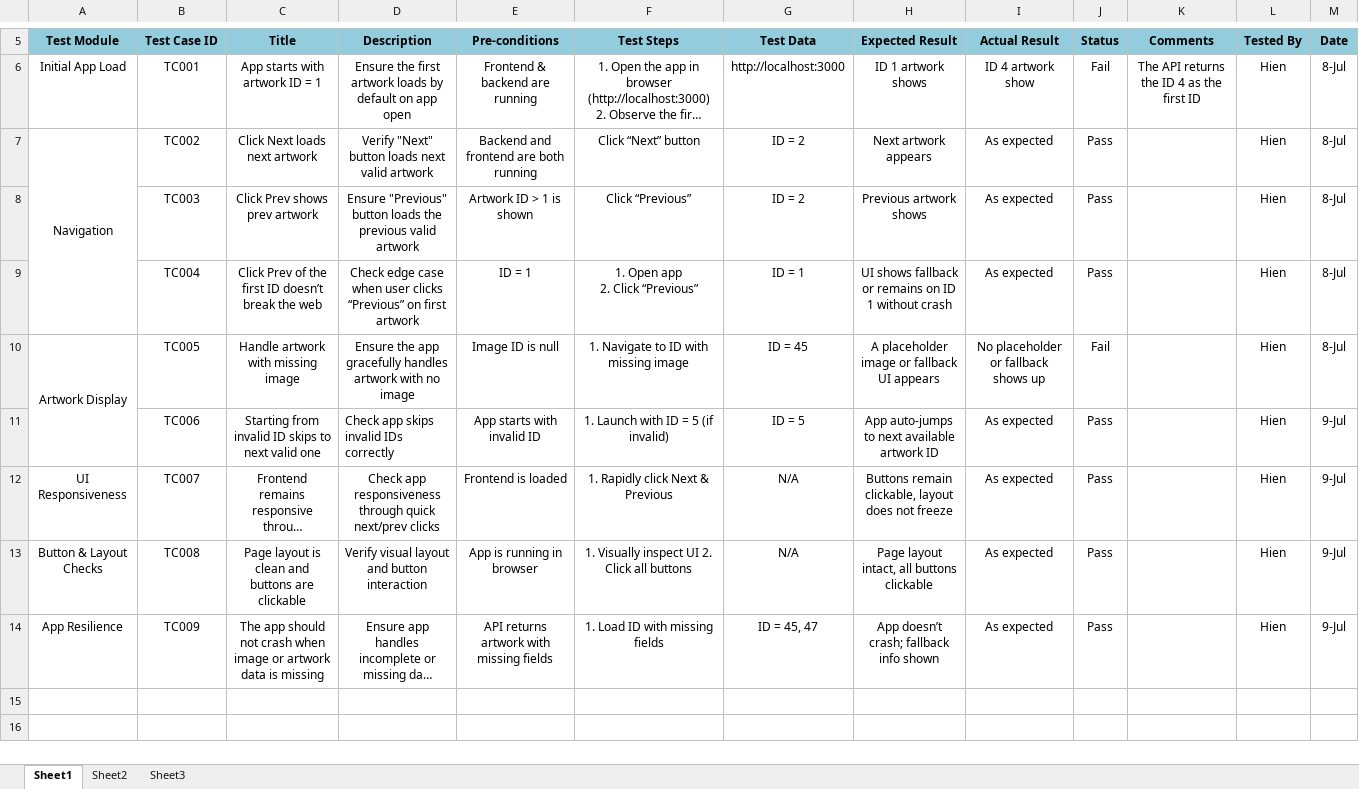
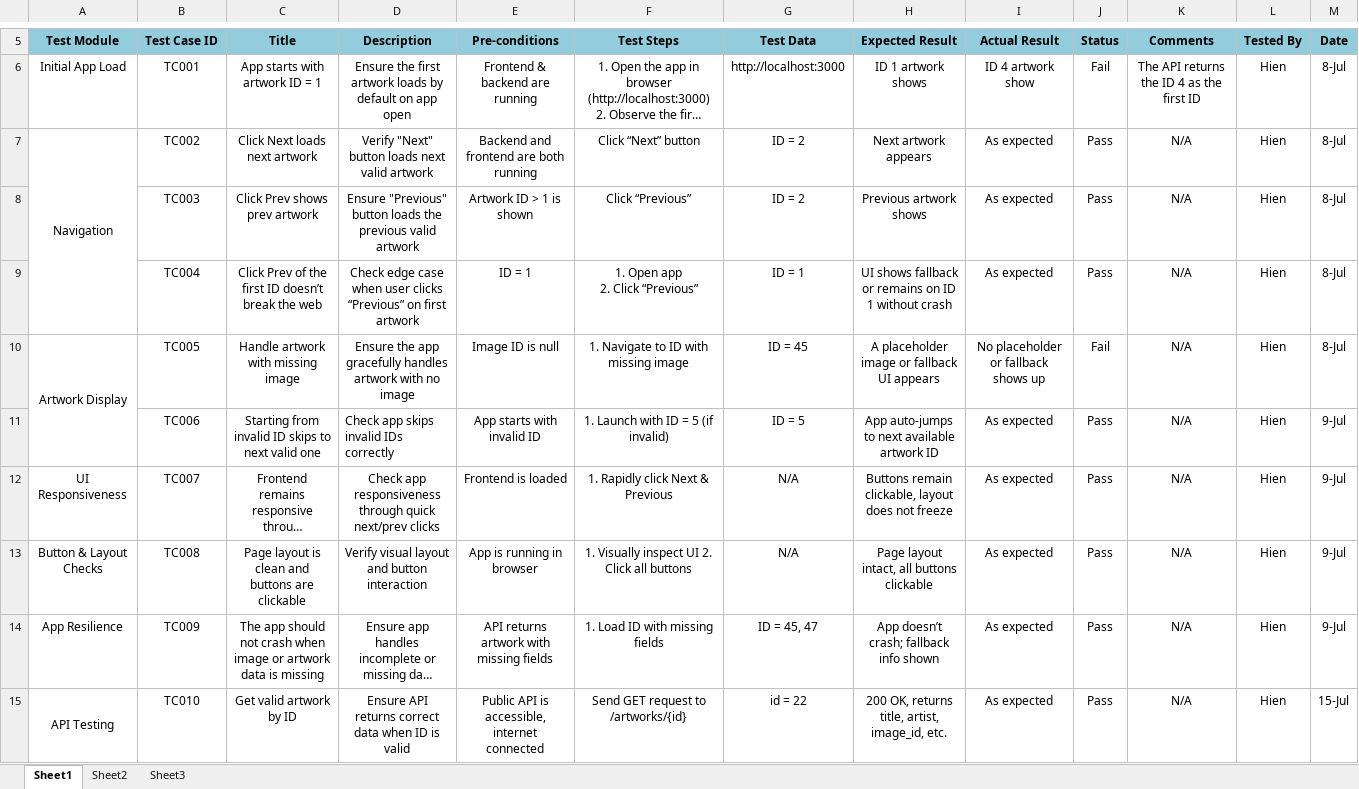
Before and after one commit to hothuyhien/ArtworksDisplayer, an Excel workbook: art-gallery-tests.xlsx, sheet Sheet1, drawn as a sheet; only a part is shown, gaps mark what is left out; long unchanged cells end in …; values as stored, in another font and other column widths than the file's, no borders; the diff covers the shown part only; the diff names each change by its address in the sheet, - before the commit and + after, or states it on an @@ line.

```diff
--- a/art-gallery-tests.xlsx (sheet Sheet1)
+++ b/art-gallery-tests.xlsx (sheet Sheet1)
-K7:K14 (Comments): (empty)
+K7:K14 (Comments): N/A
+row 15: API Testing | TC010 | Get valid artwork by ID | Ensure API returns correct data when ID is valid | Public API is accessible, internet connected | Send GET request to /artworks/{id} | id = 22 | 200 OK, returns title, artist, image_id, etc. | As expected | Pass | N/A | Hien | 15-Jul
```
Also changed, not shown: 8 added rows elsewhere in this sheet.
